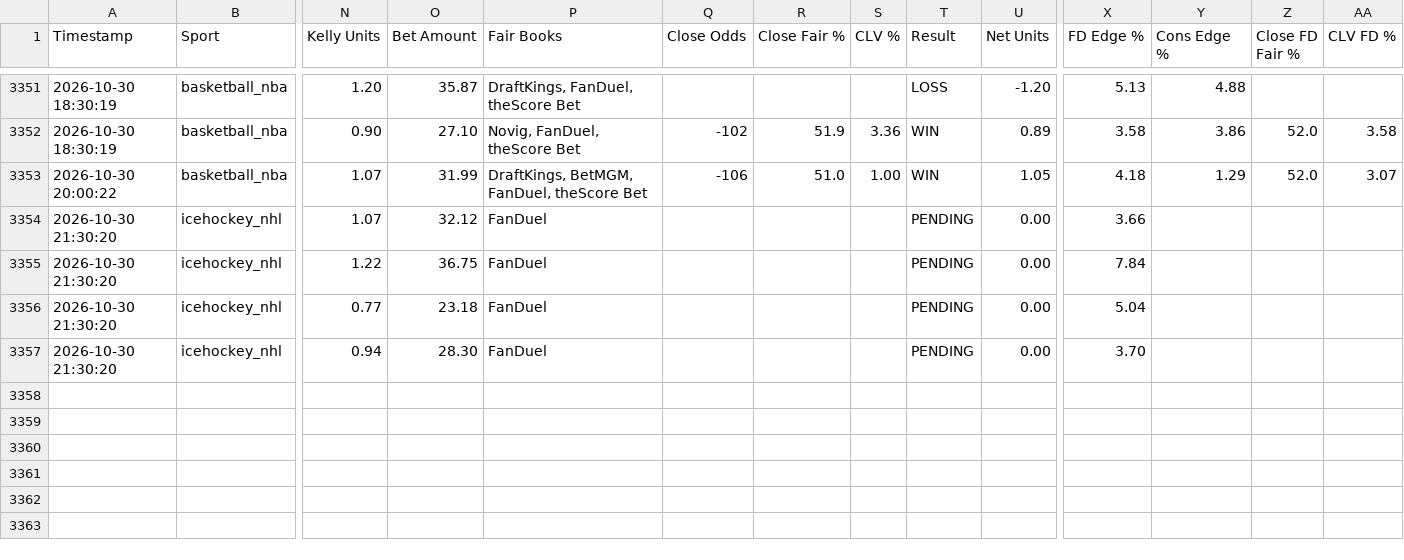
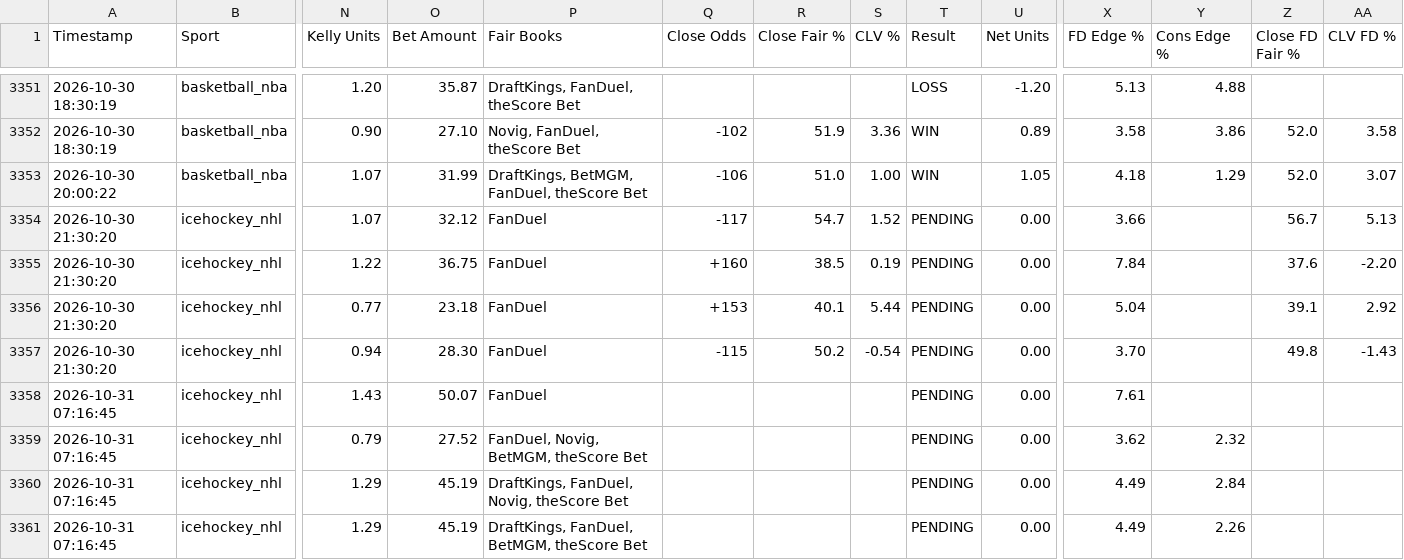
Before and after one commit to matthewmehl14-glitch/fanduel-devig-machine, a CSV file: ev_plays_log.csv, drawn as a sheet; only a part is shown, gaps mark what is left out; rows hold the shown columns only; the diff names each change by its address in the sheet, - before the commit and + after, or states it on an @@ line.

Commit message:
Auto-log new EV plays

```diff
--- a/ev_plays_log.csv
+++ b/ev_plays_log.csv
-Q3354 (Close Odds): (empty)
+Q3354 (Close Odds): -117
-R3354 (Close Fair %): (empty)
+R3354 (Close Fair %): 54.7
-S3354 (CLV %): (empty)
+S3354 (CLV %): 1.52
-Z3354 (Close FD Fair %): (empty)
+Z3354 (Close FD Fair %): 56.7
-AA3354 (CLV FD %): (empty)
+AA3354 (CLV FD %): 5.13
-Q3355 (Close Odds): (empty)
+Q3355 (Close Odds): +160
-R3355 (Close Fair %): (empty)
+R3355 (Close Fair %): 38.5
-S3355 (CLV %): (empty)
+S3355 (CLV %): 0.19
-Z3355 (Close FD Fair %): (empty)
+Z3355 (Close FD Fair %): 37.6
-AA3355 (CLV FD %): (empty)
+AA3355 (CLV FD %): -2.20
-Q3356 (Close Odds): (empty)
+Q3356 (Close Odds): +153
-R3356 (Close Fair %): (empty)
+R3356 (Close Fair %): 40.1
-S3356 (CLV %): (empty)
+S3356 (CLV %): 5.44
-Z3356 (Close FD Fair %): (empty)
+Z3356 (Close FD Fair %): 39.1
-AA3356 (CLV FD %): (empty)
+AA3356 (CLV FD %): 2.92
-Q3357 (Close Odds): (empty)
+Q3357 (Close Odds): -115
-R3357 (Close Fair %): (empty)
+R3357 (Close Fair %): 50.2
-S3357 (CLV %): (empty)
+S3357 (CLV %): -0.54
-Z3357 (Close FD Fair %): (empty)
+Z3357 (Close FD Fair %): 49.8
-AA3357 (CLV FD %): (empty)
+AA3357 (CLV FD %): -1.43
+row 3358: 2026-10-31 07:16:45 | icehockey_nhl | 1.43 | 50.07 | FanDuel |  |  |  | PENDING | 0.00 | 7.61
+row 3359: 2026-10-31 07:16:45 | icehockey_nhl | 0.79 | 27.52 | FanDuel, Novig, BetMGM, theScore Bet |  |  |  | PENDING | 0.00 | 3.62 | 2.32
+row 3360: 2026-10-31 07:16:45 | icehockey_nhl | 1.29 | 45.19 | DraftKings, FanDuel, Novig, theScore Bet |  |  |  | PENDING | 0.00 | 4.49 | 2.84
+row 3361: 2026-10-31 07:16:45 | icehockey_nhl | 1.29 | 45.19 | DraftKings, FanDuel, BetMGM, theScore Bet |  |  |  | PENDING | 0.00 | 4.49 | 2.26
```
